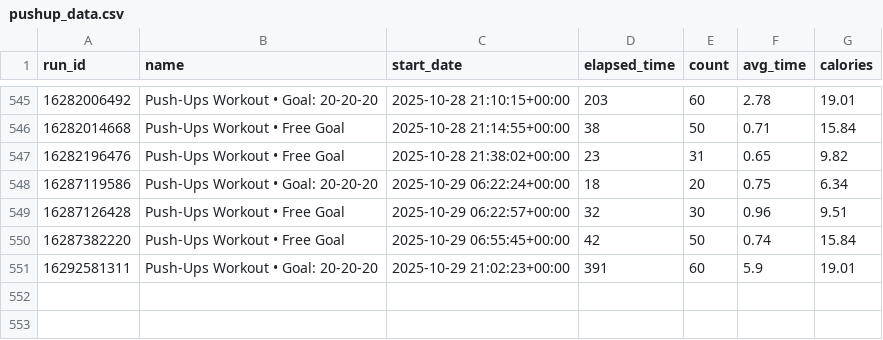
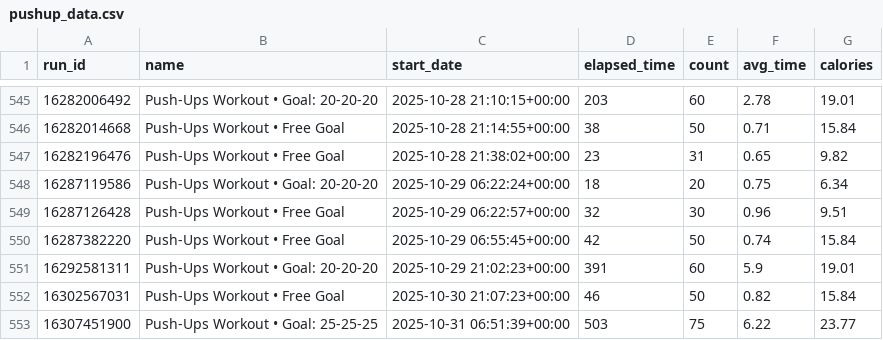
Before and after one commit to Andy963/pushup_page, a CSV file: pushup_data.csv, drawn as a sheet; only a part is shown, gaps mark what is left out; the diff names each change by its address in the sheet, - before the commit and + after, or states it on an @@ line.

Commit message:
Update SVG charts, data.db, and pushup_data.csv

```diff
--- a/pushup_data.csv
+++ b/pushup_data.csv
+row 552: 16302567031 | Push-Ups Workout • Free Goal | 2025-10-30 21:07:23+00:00 | 46 | 50 | 0.82 | 15.84
+row 553: 16307451900 | Push-Ups Workout • Goal: 25-25-25 | 2025-10-31 06:51:39+00:00 | 503 | 75 | 6.22 | 23.77
```
Also changed, not shown: 5 other files.
